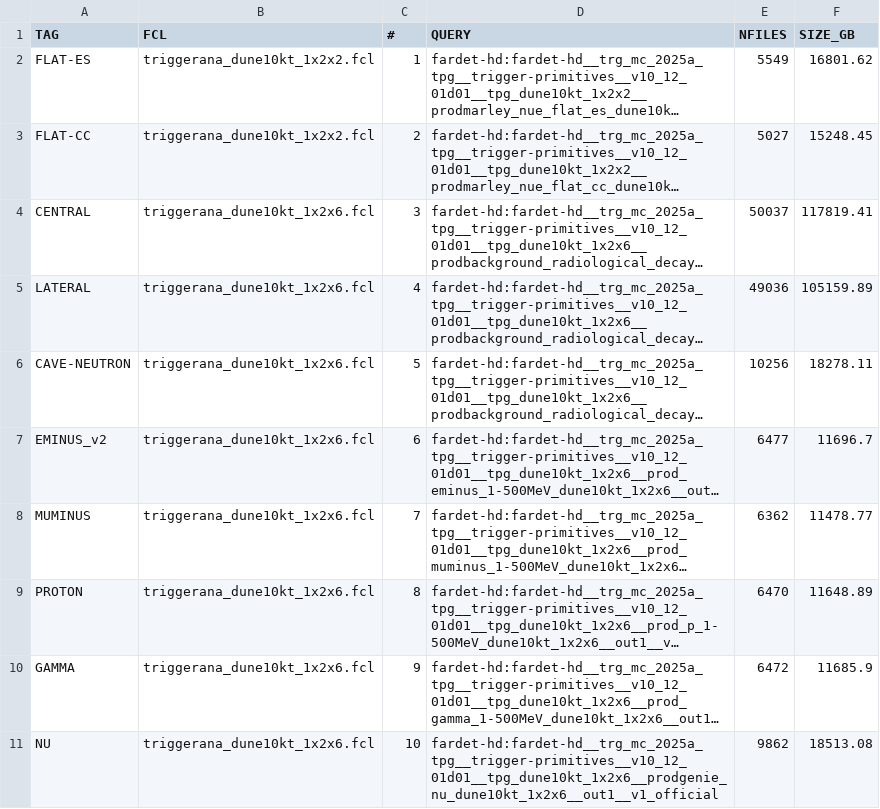
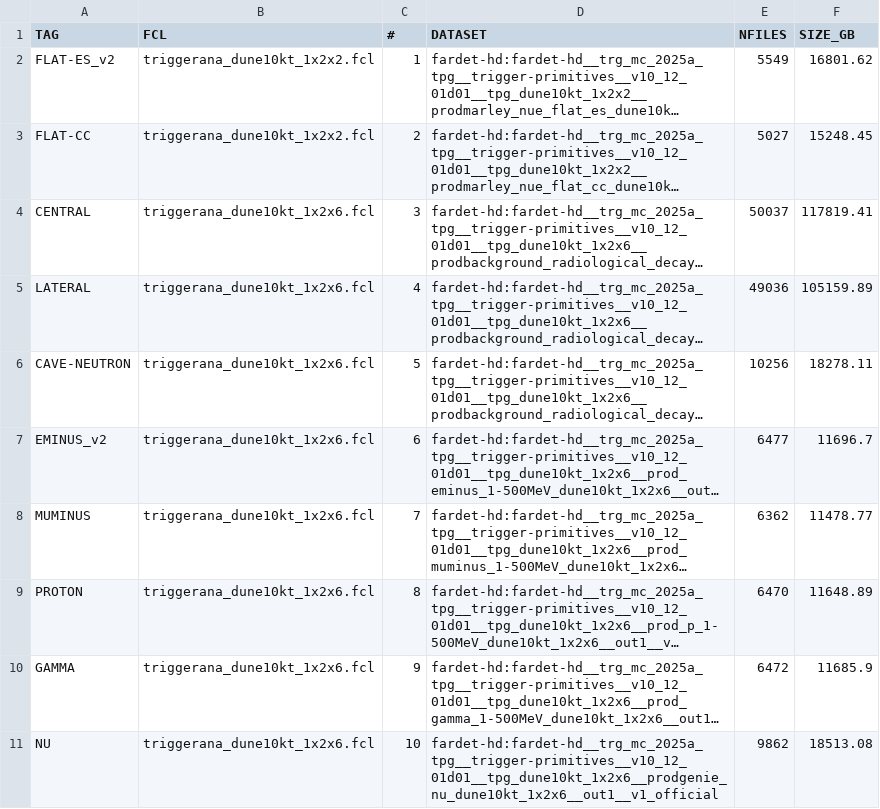
Before and after one commit to DUNE/merge-utils, a CSV file: config/trg_mc_2025a/trg_mc_2025a_jobs.csv, drawn as a sheet; long unchanged cells end in …; the diff names each change by its address in the sheet, - before the commit and + after, or states it on an @@ line.

```diff
--- a/config/trg_mc_2025a/trg_mc_2025a_jobs.csv
+++ b/config/trg_mc_2025a/trg_mc_2025a_jobs.csv
-D1: QUERY
+D1: DATASET
-A2 (TAG): FLAT-ES
+A2 (TAG): FLAT-ES_v2
```
Also changed, not shown: config/trg_mc_2025a/trg_mc_2025a.csv, 1 other file.
